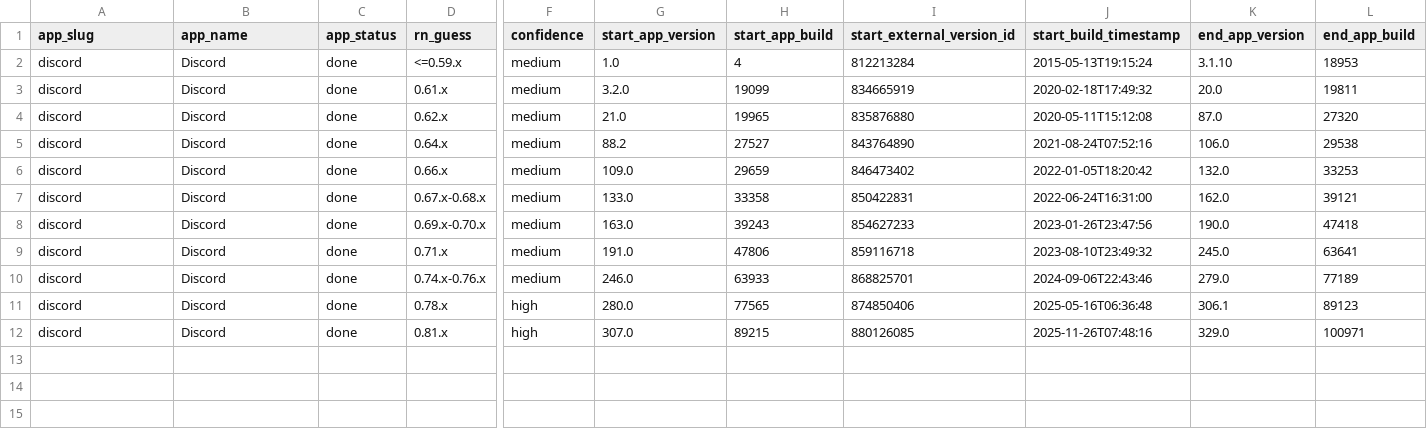
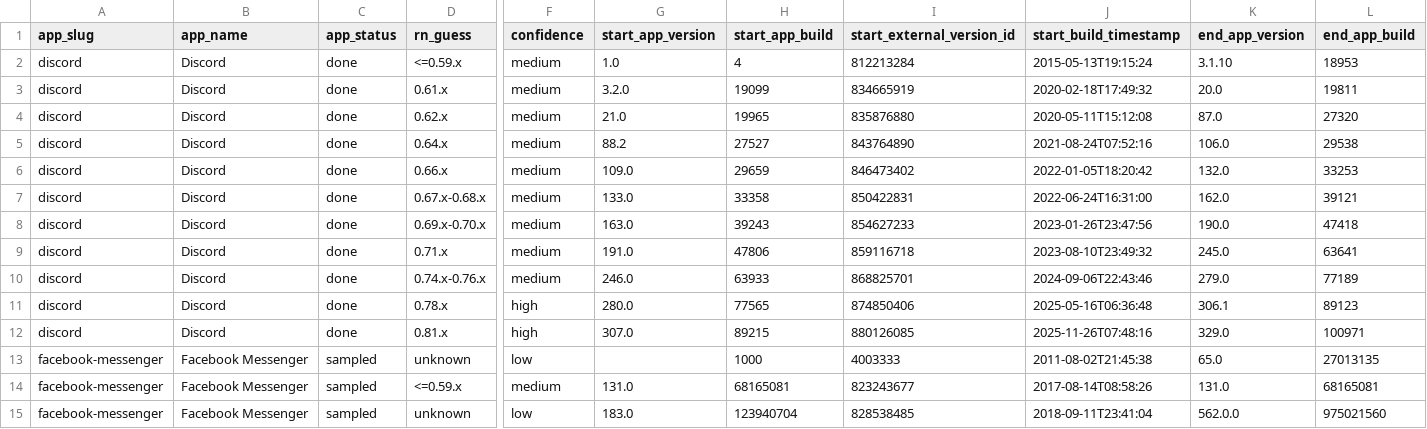
Before and after one commit to wowlocal/rn, a CSV file: reports/all-apps-rn-timeline.csv, drawn as a sheet; only a part is shown, gaps mark what is left out; rows hold the shown columns only; the diff names each change by its address in the sheet, - before the commit and + after, or states it on an @@ line.

Commit message:
Analyze Facebook Messenger initial samples

```diff
--- a/reports/all-apps-rn-timeline.csv
+++ b/reports/all-apps-rn-timeline.csv
+row 13: facebook-messenger | Facebook Messenger | sampled | unknown | low |  | 1000 | 4003333 | 2011-08-02T21:45:38 | 65.0 | 27013135
+row 14: facebook-messenger | Facebook Messenger | sampled | <=0.59.x | medium | 131.0 | 68165081 | 823243677 | 2017-08-14T08:58:26 | 131.0 | 68165081
+row 15: facebook-messenger | Facebook Messenger | sampled | unknown | low | 183.0 | 123940704 | 828538485 | 2018-09-11T23:41:04 | 562.0.0 | 975021560
```
Also changed, not shown: reports/all-apps-rn-transitions.csv, 12 other files.
